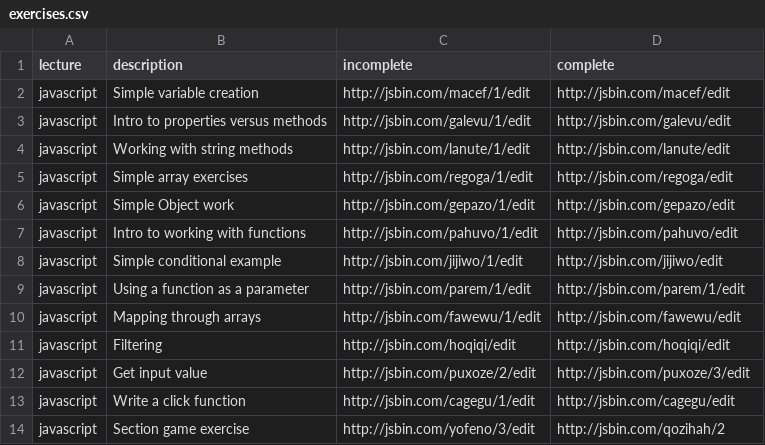
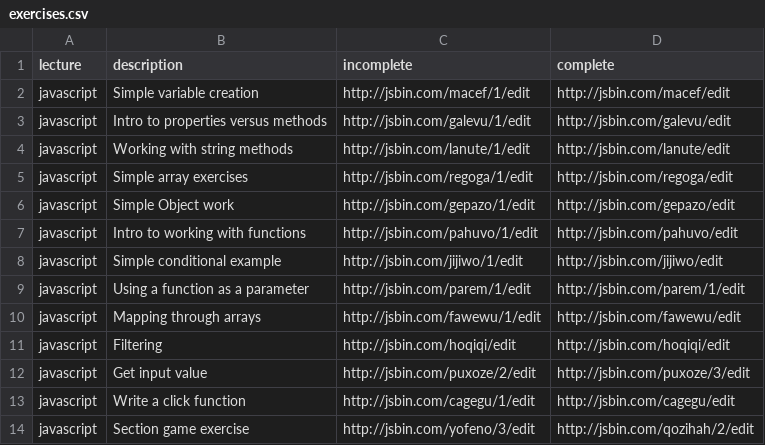
Before and after one commit to mkfreeman/info343, a CSV file: data/exercises.csv, drawn as a sheet; the diff names each change by its address in the sheet, - before the commit and + after, or states it on an @@ line.

Commit message:
Fixed exercise link

```diff
--- a/data/exercises.csv
+++ b/data/exercises.csv
-D14 (complete): http://jsbin.com/qozihah/2
+D14 (complete): http://jsbin.com/qozihah/2/edit
```
